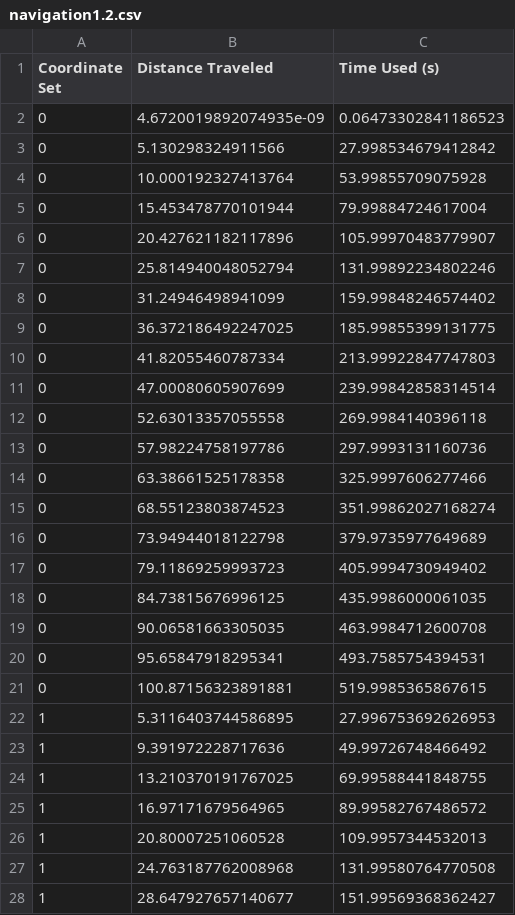
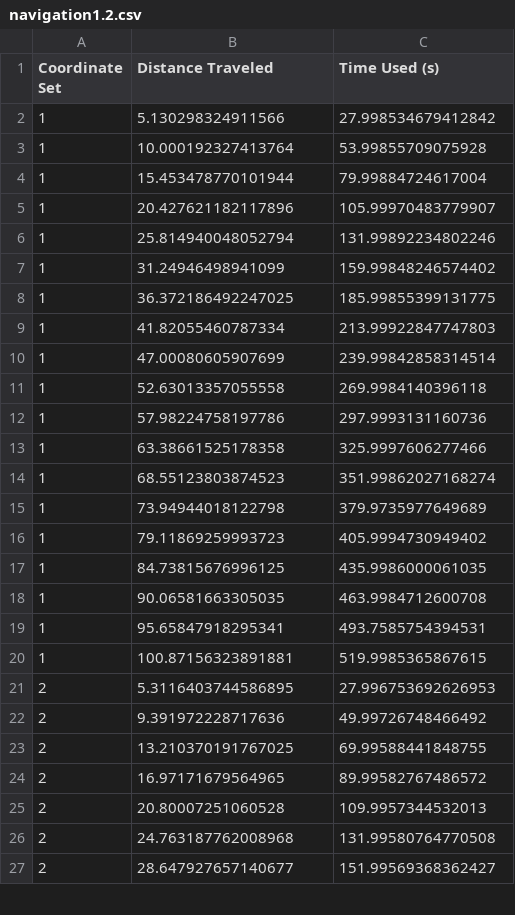
Before and after one commit to MarvinKohnen/RobotArchitecture, a CSV file: ros2_ws/src/navigation1.2.csv, drawn as a sheet; only a part is shown; the diff covers the shown part only.

```diff
--- a/ros2_ws/src/navigation1.2.csv
+++ b/ros2_ws/src/navigation1.2.csv
@@ -1,28 +1,27 @@
 Coordinate Set,Distance Traveled,Time Used (s)
-0,4.6720019892074935e-09,0.06473302841186523
-0,5.130298324911566,27.998534679412842
-0,10.000192327413764,53.99855709075928
-0,15.453478770101944,79.99884724617004
-0,20.427621182117896,105.99970483779907
-0,25.814940048052794,131.99892234802246
-0,31.24946498941099,159.99848246574402
-0,36.372186492247025,185.99855399131775
-0,41.82055460787334,213.99922847747803
-0,47.00080605907699,239.99842858314514
-0,52.63013357055558,269.9984140396118
-0,57.98224758197786,297.9993131160736
-0,63.38661525178358,325.9997606277466
-0,68.55123803874523,351.99862027168274
-0,73.94944018122798,379.9735977649689
-0,79.11869259993723,405.9994730949402
-0,84.73815676996125,435.9986000061035
-0,90.06581663305035,463.9984712600708
-0,95.65847918295341,493.7585754394531
-0,100.87156323891881,519.9985365867615
-1,5.3116403744586895,27.996753692626953
-1,9.391972228717636,49.99726748466492
-1,13.210370191767025,69.99588441848755
-1,16.97171679564965,89.99582767486572
-1,20.80007251060528,109.9957344532013
-1,24.763187762008968,131.99580764770508
-1,28.647927657140677,151.99569368362427
+1,5.130298324911566,27.998534679412842
+1,10.000192327413764,53.99855709075928
+1,15.453478770101944,79.99884724617004
+1,20.427621182117896,105.99970483779907
+1,25.814940048052794,131.99892234802246
+1,31.24946498941099,159.99848246574402
+1,36.372186492247025,185.99855399131775
+1,41.82055460787334,213.99922847747803
+1,47.00080605907699,239.99842858314514
+1,52.63013357055558,269.9984140396118
+1,57.98224758197786,297.9993131160736
+1,63.38661525178358,325.9997606277466
+1,68.55123803874523,351.99862027168274
+1,73.94944018122798,379.9735977649689
+1,79.11869259993723,405.9994730949402
+1,84.73815676996125,435.9986000061035
+1,90.06581663305035,463.9984712600708
+1,95.65847918295341,493.7585754394531
+1,100.87156323891881,519.9985365867615
+2,5.3116403744586895,27.996753692626953
+2,9.391972228717636,49.99726748466492
+2,13.210370191767025,69.99588441848755
+2,16.97171679564965,89.99582767486572
+2,20.80007251060528,109.9957344532013
+2,24.763187762008968,131.99580764770508
+2,28.647927657140677,151.99569368362427
```
Also changed, not shown: 3 removed rows and 12 edited cells elsewhere in this file, ros2_ws/src/navigation3.4.csv, 30 other files.
